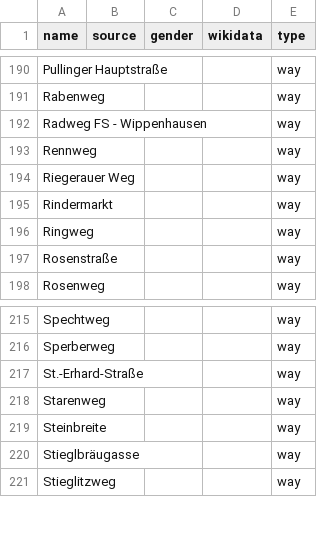
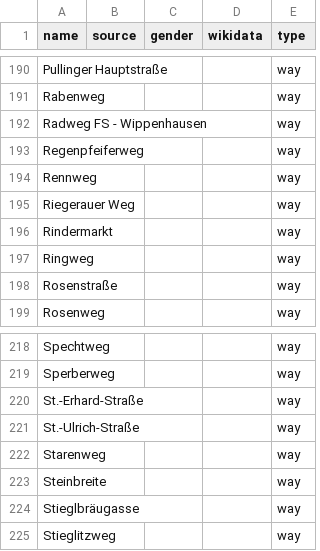
Before and after one commit to EqualStreetNames/equalstreetnames-freising, a CSV file: data/other.csv, drawn as a sheet; only a part is shown, gaps mark what is left out; the diff covers the shown part only; the diff names each change by its address in the sheet, - before the commit and + after, or states it on an @@ line.

```diff
--- a/data/other.csv
+++ b/data/other.csv
+row 193: Regenpfeiferweg |  |  |  | way
+row 221: St.-Ulrich-Straße |  |  |  | way
```
Also changed, not shown: 4 added rows and 2 removed rows elsewhere in this file, data/gender.csv, 4 other files.
